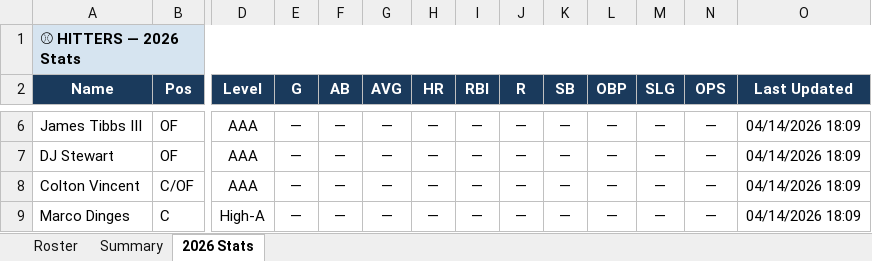
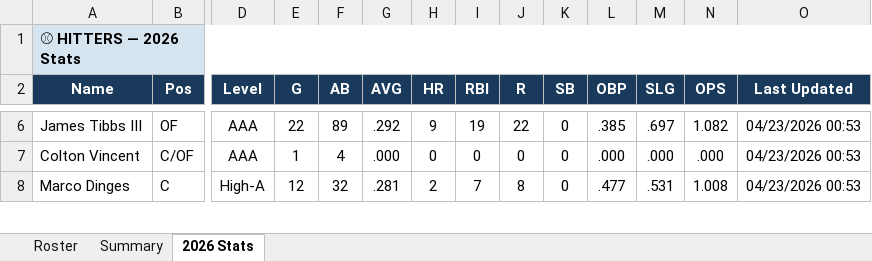
Before and after one commit to JohnVNoles/noles-in-the-show, an Excel workbook: noles_in_the_pros.xlsx, sheet 2026 Stats, drawn as a sheet; only a part is shown, gaps mark what is left out; values as stored, in another font and other column widths than the file's, no borders; removed rows and columns are numbered as before the commit, all else as after; rows hold the shown columns only; the diff covers the shown part only; the diff names each change by its address in the sheet, - before the commit and + after, or states it on an @@ line.

```diff
--- a/noles_in_the_pros.xlsx (sheet 2026 Stats)
+++ b/noles_in_the_pros.xlsx (sheet 2026 Stats)
-E6 (G): —
+E6 (G): 22
-F6 (AB): —
+F6 (AB): 89
-G6 (AVG): —
+G6 (AVG): .292
-H6 (HR): —
+H6 (HR): 9
-I6 (RBI): —
+I6 (RBI): 19
-J6 (R): —
+J6 (R): 22
-K6 (SB): —
+K6 (SB): 0
-L6 (OBP): —
+L6 (OBP): .385
-M6 (SLG): —
+M6 (SLG): .697
-N6 (OPS): —
+N6 (OPS): 1.082
-O6 (Last Updated): 04/14/2026 18:09
+O6 (Last Updated): 04/23/2026 00:53
-row 7: DJ Stewart | OF | AAA | — | — | — | — | — | — | — | — | — | — | 04/14/2026 18:09
-E7 (G): —
+E7 (G): 1
-F7 (AB): —
+F7 (AB): 4
-G7 (AVG): —
+G7 (AVG): .000
-H7 (HR): —
+H7 (HR): 0
-I7 (RBI): —
+I7 (RBI): 0
-J7 (R): —
+J7 (R): 0
-K7:K8 (SB): —
+K7:K8 (SB): 0
-L7 (OBP): —
+L7 (OBP): .000
-M7 (SLG): —
+M7 (SLG): .000
-N7 (OPS): —
+N7 (OPS): .000
-O7:O8 (Last Updated): 04/14/2026 18:09
+O7:O8 (Last Updated): 04/23/2026 00:53
-E8 (G): —
+E8 (G): 12
-F8 (AB): —
+F8 (AB): 32
-G8 (AVG): —
+G8 (AVG): .281
-H8 (HR): —
+H8 (HR): 2
-I8 (RBI): —
+I8 (RBI): 7
-J8 (R): —
+J8 (R): 8
-L8 (OBP): —
+L8 (OBP): .477
-M8 (SLG): —
+M8 (SLG): .531
-N8 (OPS): —
+N8 (OPS): 1.008
```
Also changed, not shown: 4 added rows, 11 removed rows and 217 edited cells elsewhere in this sheet, 3 other files.
